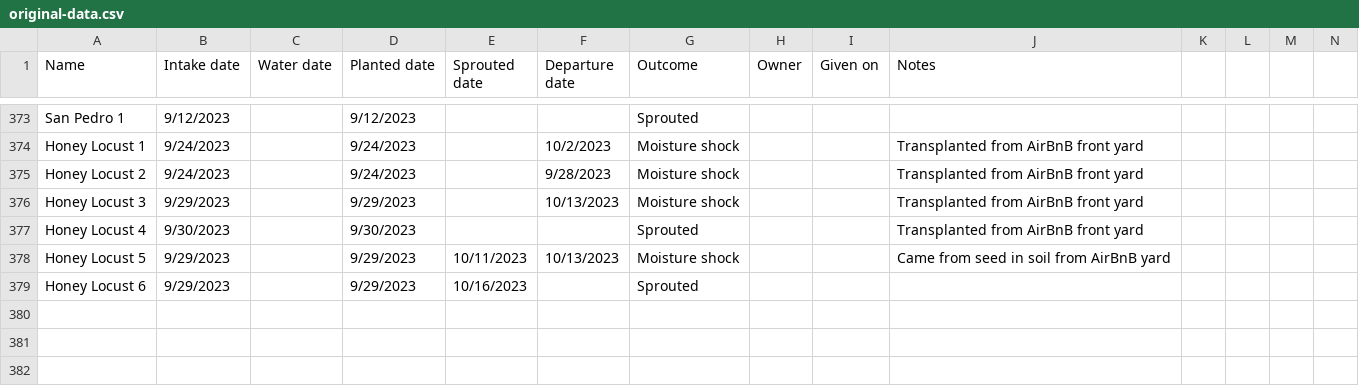
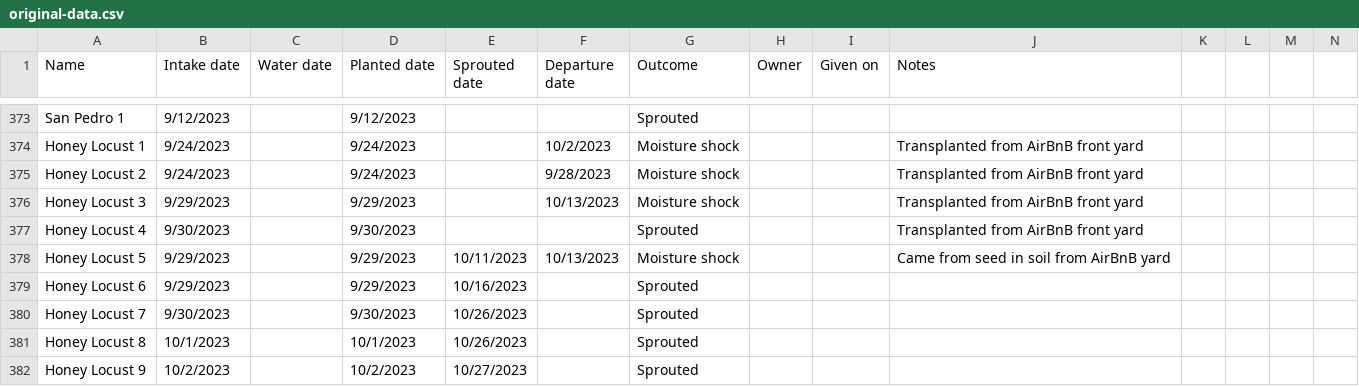
Before and after one commit to jpiccirillo/gantt-plant-timeline, a CSV file: original-data.csv, drawn as a sheet; only a part is shown, gaps mark what is left out; rows hold the shown columns only; the diff names each change by its address in the sheet, - before the commit and + after, or states it on an @@ line.

```diff
--- a/original-data.csv
+++ b/original-data.csv
+row 380: Honey Locust 7 | 9/30/2023 |  | 9/30/2023 | 10/26/2023 |  | Sprouted
+row 381: Honey Locust 8 | 10/1/2023 |  | 10/1/2023 | 10/26/2023 |  | Sprouted
+row 382: Honey Locust 9 | 10/2/2023 |  | 10/2/2023 | 10/27/2023 |  | Sprouted
```
Also changed, not shown: original-dormancy-data.csv, original-height-data.csv.
